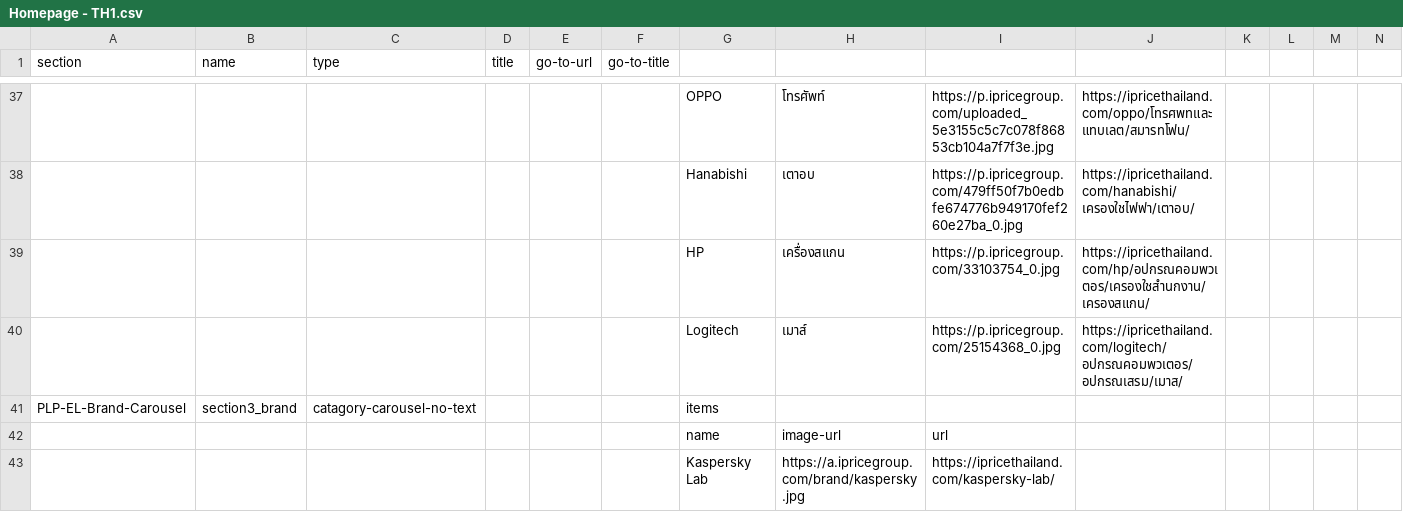
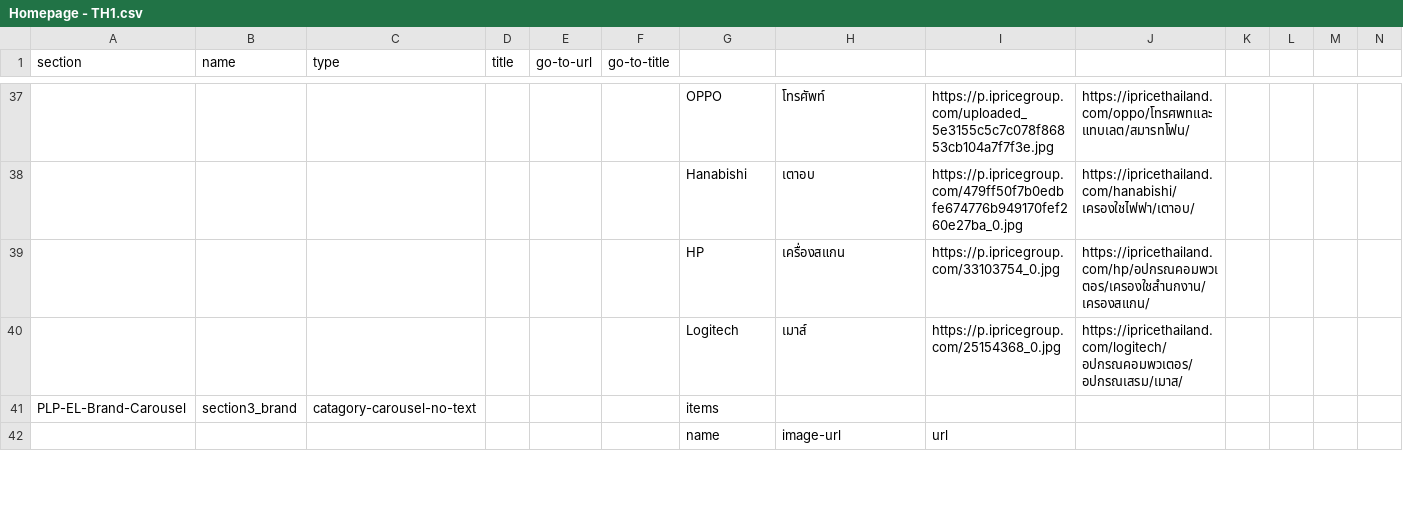
Before and after one commit to buihoanghai/toys, a CSV file: parse-csv/data/homepage/Homepage - TH1.csv, drawn as a sheet; only a part is shown, gaps mark what is left out; removed rows and columns are numbered as before the commit, all else as after; rows hold the shown columns only; the diff covers the shown part only; the diff names each change by its address in the sheet, - before the commit and + after, or states it on an @@ line.

```diff
--- a/parse-csv/data/homepage/Homepage - TH1.csv
+++ b/parse-csv/data/homepage/Homepage - TH1.csv
-row 43:  |  |  |  |  |  | Kaspersky Lab | https://a.ipricegroup.com/brand/kaspersky.jpg | https://ipricethailand.com/kaspersky-lab/
```
Also changed, not shown: 4 added rows and 2 edited cells elsewhere in this file, parse-csv/data/homepage/Homepage - HK1.csv, parse-csv/data/homepage/Homepage - ID1.csv, 14 other files.
